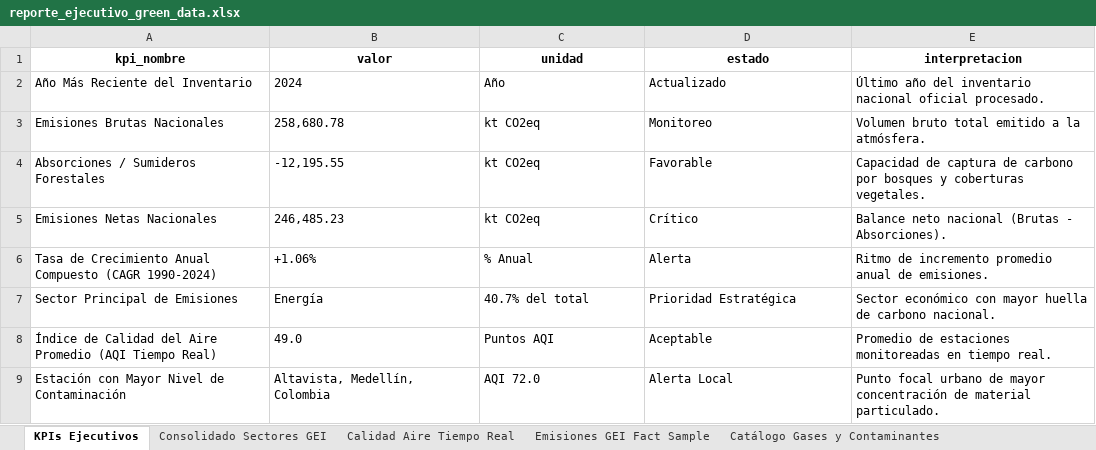
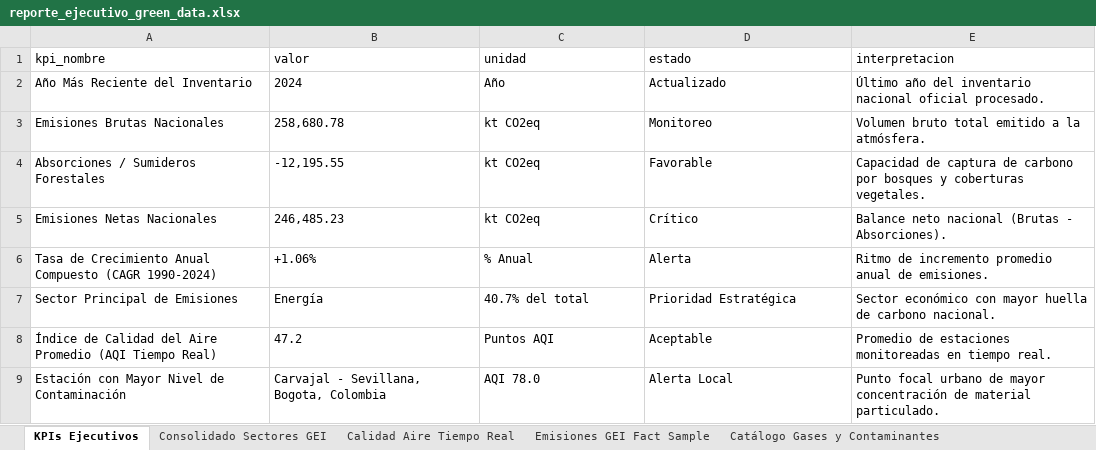
Before and after one commit to miguelherrerasantanilla800-wq/Parcial-ETL-Green-Data, an Excel workbook: data/gold/reporte_ejecutivo_green_data.xlsx, sheet KPIs Ejecutivos, drawn as a sheet; values as stored, in another font and other column widths than the file's, no borders; the diff names each change by its address in the sheet, - before the commit and + after, or states it on an @@ line.

```diff
--- a/data/gold/reporte_ejecutivo_green_data.xlsx (sheet KPIs Ejecutivos)
+++ b/data/gold/reporte_ejecutivo_green_data.xlsx (sheet KPIs Ejecutivos)
@@ A1:E1 bold: on → off, alignment: center → left @@
-B8 (valor): 49.0
+B8 (valor): 47.2
-B9 (valor): Altavista, Medellín, Colombia
+B9 (valor): Carvajal - Sevillana, Bogota, Colombia
-C9 (unidad): AQI 72.0
+C9 (unidad): AQI 78.0
```
Also changed, not shown: sheet Calidad Aire Tiempo Real, sheet Emisiones GEI Fact Sample, sheet Consolidado Sectores GEI, sheet Catálogo Gases y Contaminantes, 12 other files.
